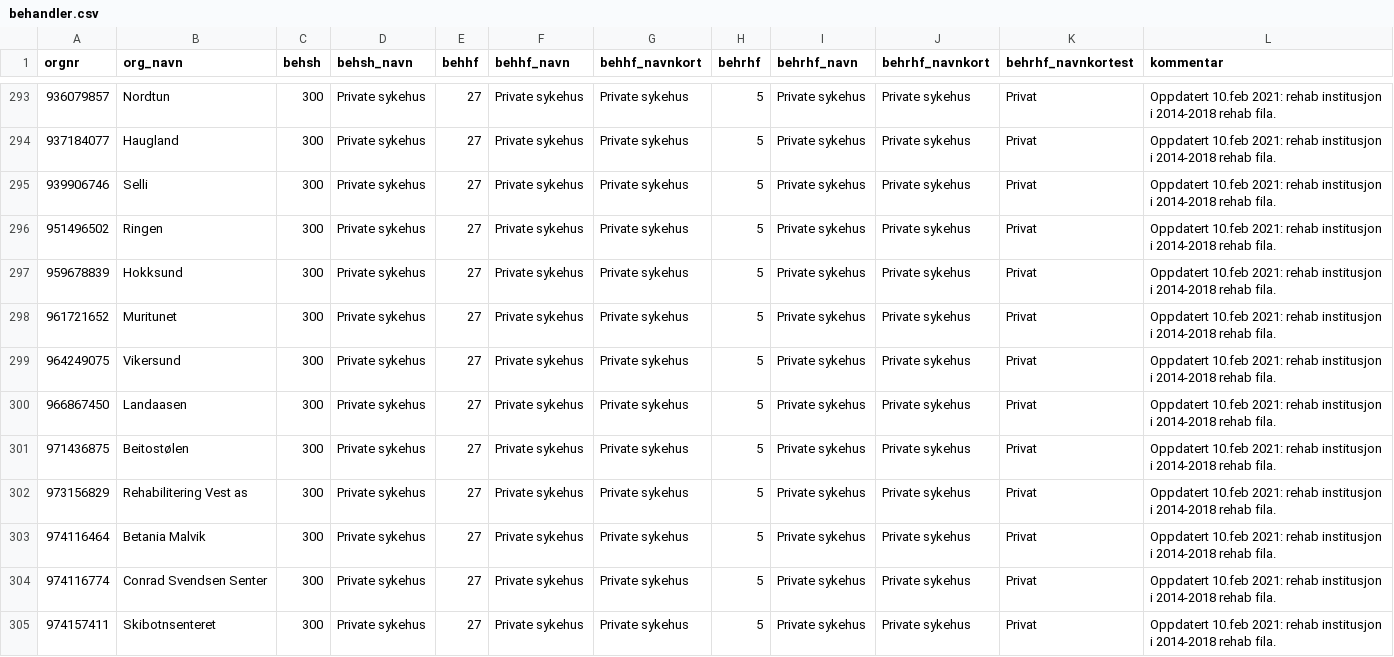
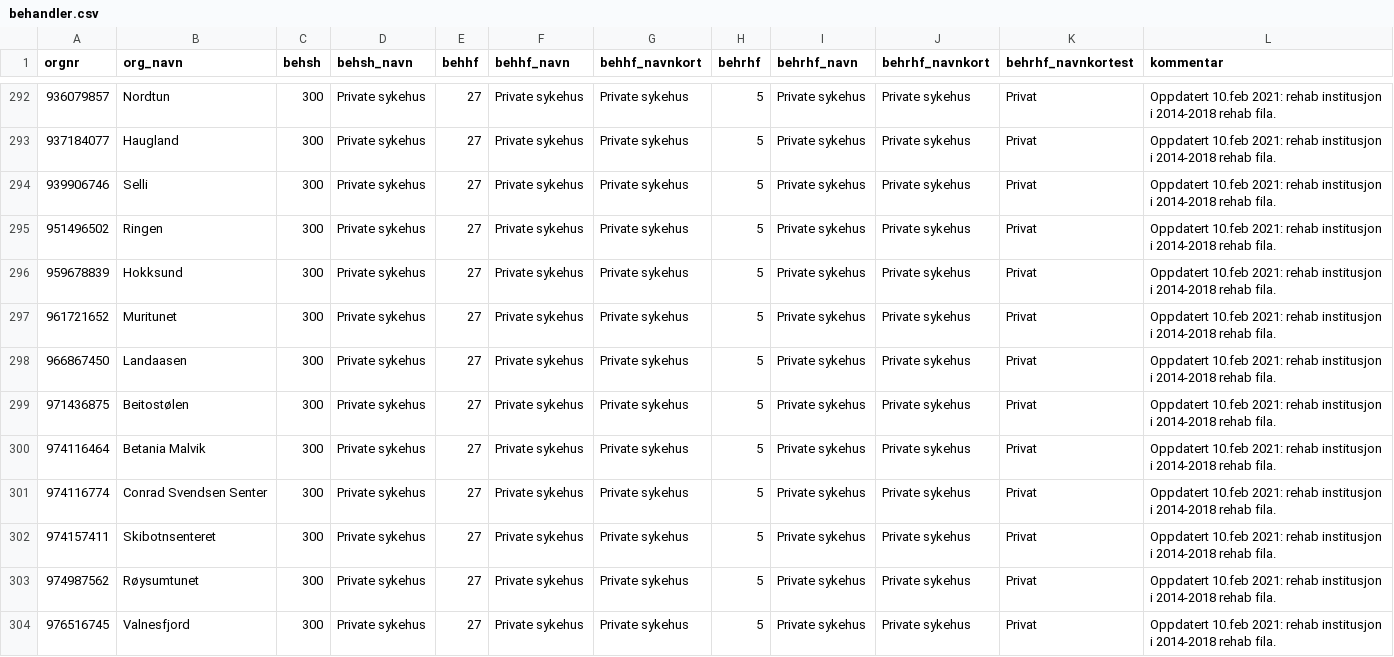
Before and after one commit to SKDE-Analyse/sas_codes, a CSV file: data/behandler.csv, drawn as a sheet; only a part is shown, gaps mark what is left out; the shorter side is filled out with more unchanged rows; the diff covers the shown part only.

Commit message:
Delete duplicate rows.

```diff
--- a/data/behandler.csv
+++ b/data/behandler.csv
@@ -298,6 +297,4 @@ orgnr;org_navn;behsh;behsh_navn;behhf;behhf_navn;behhf_navnkort;behrhf;behrhf_na
 961721652;Muritunet;300;Private sykehus;27;Private sykehus;Private sykehus;5;Private sykehus;Private sykehus;Privat;Oppdatert 10.feb 2021: rehab institusjon i  2014-2018 rehab fila.
-964249075;Vikersund;300;Private sykehus;27;Private sykehus;Private sykehus;5;Private sykehus;Private sykehus;Privat;Oppdatert 10.feb 2021: rehab institusjon i  2014-2018 rehab fila.
 966867450;Landaasen;300;Private sykehus;27;Private sykehus;Private sykehus;5;Private sykehus;Private sykehus;Privat;Oppdatert 10.feb 2021: rehab institusjon i  2014-2018 rehab fila.
 971436875;Beitostølen;300;Private sykehus;27;Private sykehus;Private sykehus;5;Private sykehus;Private sykehus;Privat;Oppdatert 10.feb 2021: rehab institusjon i  2014-2018 rehab fila.
-973156829;Rehabilitering Vest as;300;Private sykehus;27;Private sykehus;Private sykehus;5;Private sykehus;Private sykehus;Privat;Oppdatert 10.feb 2021: rehab institusjon i  2014-2018 rehab fila.
 974116464;Betania Malvik;300;Private sykehus;27;Private sykehus;Private sykehus;5;Private sykehus;Private sykehus;Privat;Oppdatert 10.feb 2021: rehab institusjon i  2014-2018 rehab fila.
```
Also changed, not shown: 1 added row and 8 removed rows elsewhere in this file.
